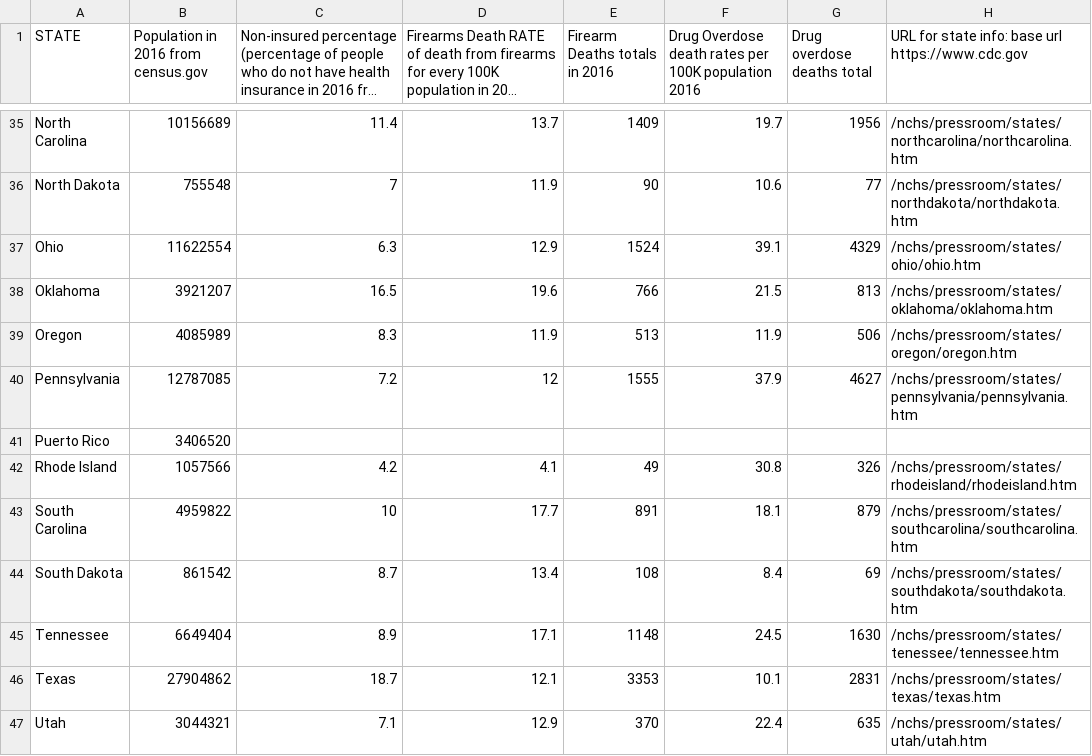
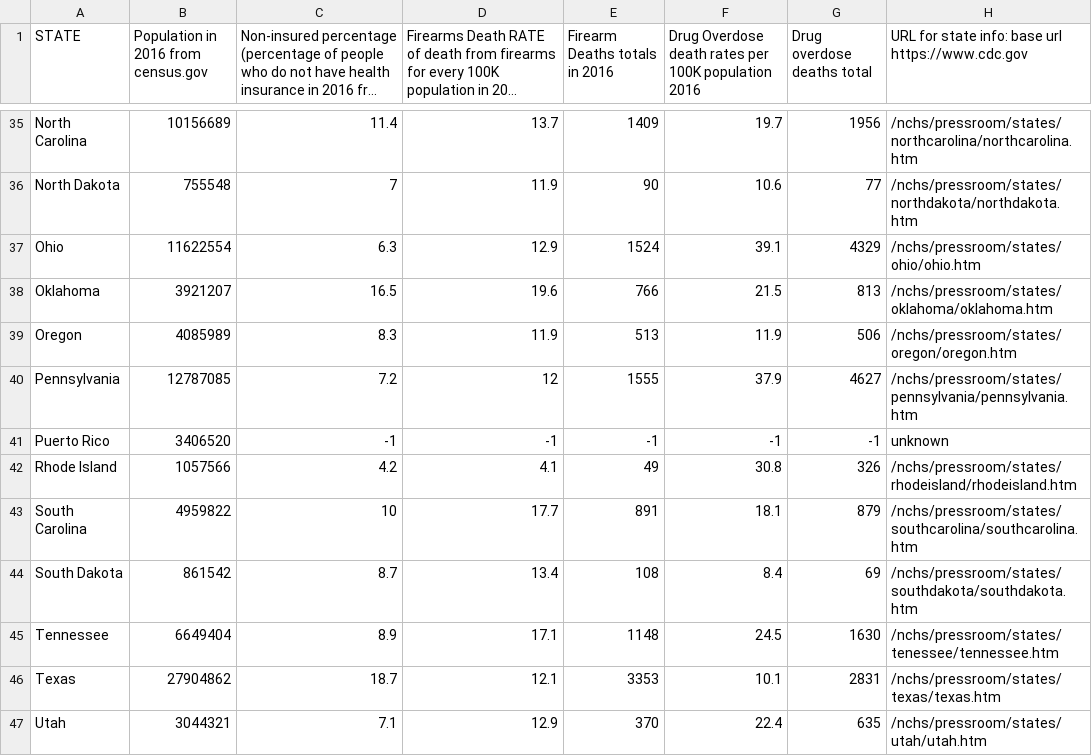
Before and after one commit to bhoffman0/CSAwesome2, a CSV file: pretext/assets/_static/datasets/StateData2020-CDC-Census.csv, drawn as a sheet; only a part is shown, gaps mark what is left out; long unchanged cells end in ….

Commit message:
Fix cdc data for PR

```diff
--- a/pretext/assets/_static/datasets/StateData2020-CDC-Census.csv
+++ b/pretext/assets/_static/datasets/StateData2020-CDC-Census.csv
@@ -40,3 +40,3 @@ Oregon,4085989,8.3,11.9,513,11.9,506,/nchs/pressroom/states/oregon/oregon.htm
 Pennsylvania,12787085,7.2,12,1555,37.9,4627,/nchs/pressroom/states/pennsylvania/pennsylvania.htm
-Puerto Rico,3406520,,,,,,
+Puerto Rico,3406520,-1,-1,-1,-1,-1,unknown
 Rhode Island,1057566,4.2,4.1,49,30.8,326,/nchs/pressroom/states/rhodeisland/rhodeisland.htm
```
Also changed, not shown: 2 other files.
